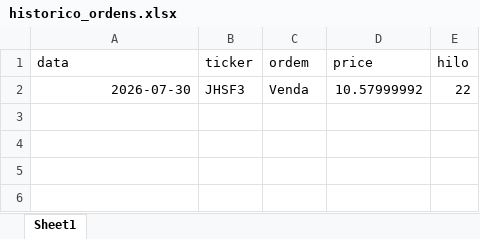
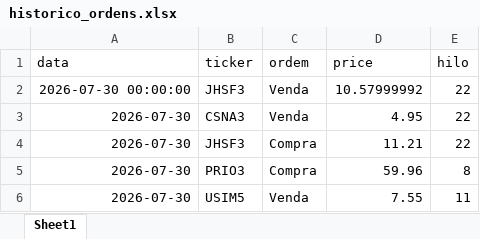
Before and after one commit to fpinto0416/hilo, an Excel workbook: historico_ordens.xlsx, sheet Sheet1, drawn as a sheet; values as stored, in another font and other column widths than the file's, no borders; the diff names each change by its address in the sheet, - before the commit and + after, or states it on an @@ line.

```diff
--- a/historico_ordens.xlsx (sheet Sheet1)
+++ b/historico_ordens.xlsx (sheet Sheet1)
-A2 (data): 2026-07-30
+A2 (data): 2026-07-30 00:00:00
+row 3: 2026-07-30 | CSNA3 | Venda | 4.95 | 22
+row 4: 2026-07-30 | JHSF3 | Compra | 11.21 | 22
+row 5: 2026-07-30 | PRIO3 | Compra | 59.96 | 8
+row 6: 2026-07-30 | USIM5 | Venda | 7.55 | 11
```
